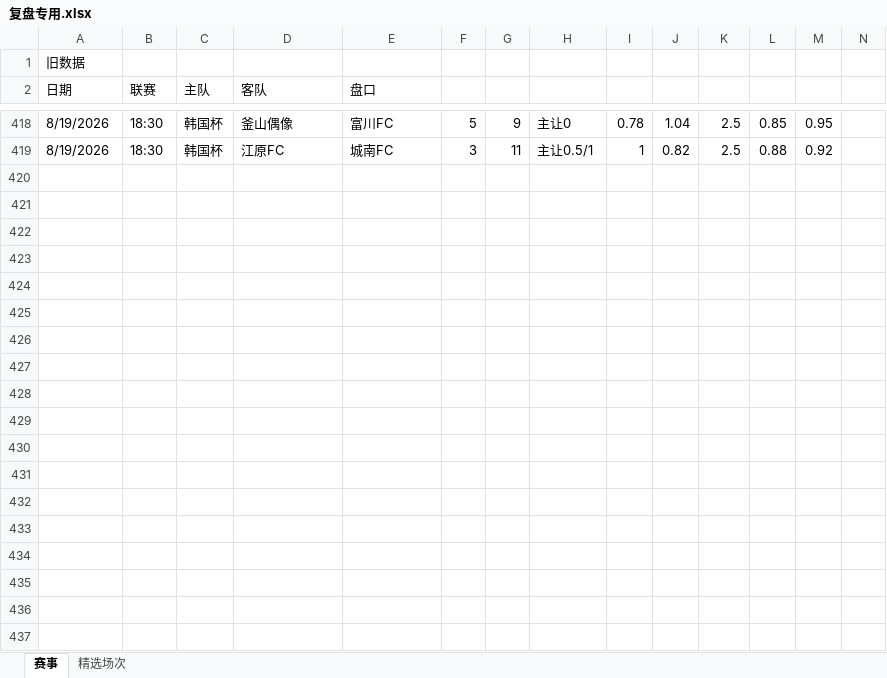
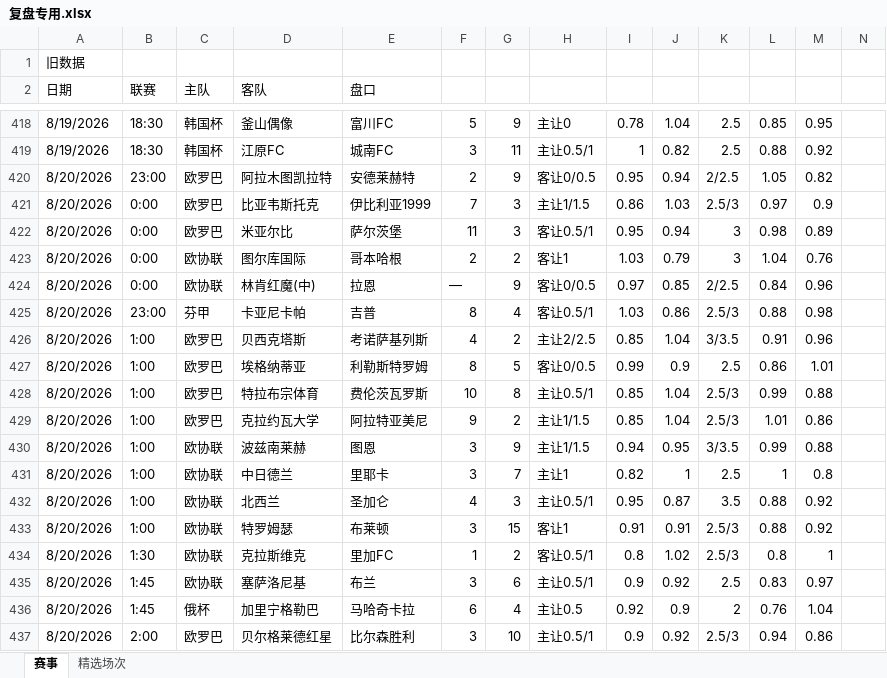
Before and after one commit to DIDY2026/SJK-ZSK, an Excel workbook: 复盘专用.xlsx, sheet 赛事, drawn as a sheet; only a part is shown, gaps mark what is left out; values as stored, in another font and other column widths than the file's, no borders; the diff covers the shown part only; the diff names each change by its address in the sheet, - before the commit and + after, or states it on an @@ line.

```diff
--- a/复盘专用.xlsx (sheet 赛事)
+++ b/复盘专用.xlsx (sheet 赛事)
+row 420: 8/20/2026 | 23:00 | 欧罗巴 | 阿拉木图凯拉特 | 安德莱赫特 | 2 | 9 | 客让0/0.5 | 0.95 | 0.94 | 2/2.5 | 1.05 | 0.82
+row 421: 8/20/2026 | 0:00 | 欧罗巴 | 比亚韦斯托克 | 伊比利亚1999 | 7 | 3 | 主让1/1.5 | 0.86 | 1.03 | 2.5/3 | 0.97 | 0.9
+row 422: 8/20/2026 | 0:00 | 欧罗巴 | 米亚尔比 | 萨尔茨堡 | 11 | 3 | 客让0.5/1 | 0.95 | 0.94 | 3 | 0.98 | 0.89
+row 423: 8/20/2026 | 0:00 | 欧协联 | 图尔库国际 | 哥本哈根 | 2 | 2 | 客让1 | 1.03 | 0.79 | 3 | 1.04 | 0.76
+row 424: 8/20/2026 | 0:00 | 欧协联 | 林肯红魔(中) | 拉恩 | — | 9 | 客让0/0.5 | 0.97 | 0.85 | 2/2.5 | 0.84 | 0.96
+row 425: 8/20/2026 | 23:00 | 芬甲 | 卡亚尼卡帕 | 吉普 | 8 | 4 | 客让0.5/1 | 1.03 | 0.86 | 2.5/3 | 0.88 | 0.98
+row 426: 8/20/2026 | 1:00 | 欧罗巴 | 贝西克塔斯 | 考诺萨基列斯 | 4 | 2 | 主让2/2.5 | 0.85 | 1.04 | 3/3.5 | 0.91 | 0.96
+row 427: 8/20/2026 | 1:00 | 欧罗巴 | 埃格纳蒂亚 | 利勒斯特罗姆 | 8 | 5 | 客让0/0.5 | 0.99 | 0.9 | 2.5 | 0.86 | 1.01
+row 428: 8/20/2026 | 1:00 | 欧罗巴 | 特拉布宗体育 | 费伦茨瓦罗斯 | 10 | 8 | 主让0.5/1 | 0.85 | 1.04 | 2.5/3 | 0.99 | 0.88
+row 429: 8/20/2026 | 1:00 | 欧罗巴 | 克拉约瓦大学 | 阿拉特亚美尼 | 9 | 2 | 主让1/1.5 | 0.85 | 1.04 | 2.5/3 | 1.01 | 0.86
+row 430: 8/20/2026 | 1:00 | 欧协联 | 波兹南莱赫 | 图恩 | 3 | 9 | 主让1/1.5 | 0.94 | 0.95 | 3/3.5 | 0.99 | 0.88
+row 431: 8/20/2026 | 1:00 | 欧协联 | 中日德兰 | 里耶卡 | 3 | 7 | 主让1 | 0.82 | 1 | 2.5 | 1 | 0.8
+row 432: 8/20/2026 | 1:00 | 欧协联 | 北西兰 | 圣加仑 | 4 | 3 | 主让0.5/1 | 0.95 | 0.87 | 3.5 | 0.88 | 0.92
+row 433: 8/20/2026 | 1:00 | 欧协联 | 特罗姆瑟 | 布莱顿 | 3 | 15 | 客让1 | 0.91 | 0.91 | 2.5/3 | 0.88 | 0.92
+row 434: 8/20/2026 | 1:30 | 欧协联 | 克拉斯维克 | 里加FC | 1 | 2 | 客让0.5/1 | 0.8 | 1.02 | 2.5/3 | 0.8 | 1
+row 435: 8/20/2026 | 1:45 | 欧协联 | 塞萨洛尼基 | 布兰 | 3 | 6 | 主让0.5/1 | 0.9 | 0.92 | 2.5 | 0.83 | 0.97
+row 436: 8/20/2026 | 1:45 | 俄杯 | 加里宁格勒巴 | 马哈奇卡拉 | 6 | 4 | 主让0.5 | 0.92 | 0.9 | 2 | 0.76 | 1.04
+row 437: 8/20/2026 | 2:00 | 欧罗巴 | 贝尔格莱德红星 | 比尔森胜利 | 3 | 10 | 主让0.5/1 | 0.9 | 0.92 | 2.5/3 | 0.94 | 0.86
```
Also changed, not shown: 38 added rows and 34 edited cells elsewhere in this sheet, sheet 精选场次, 数据库.xlsx.
